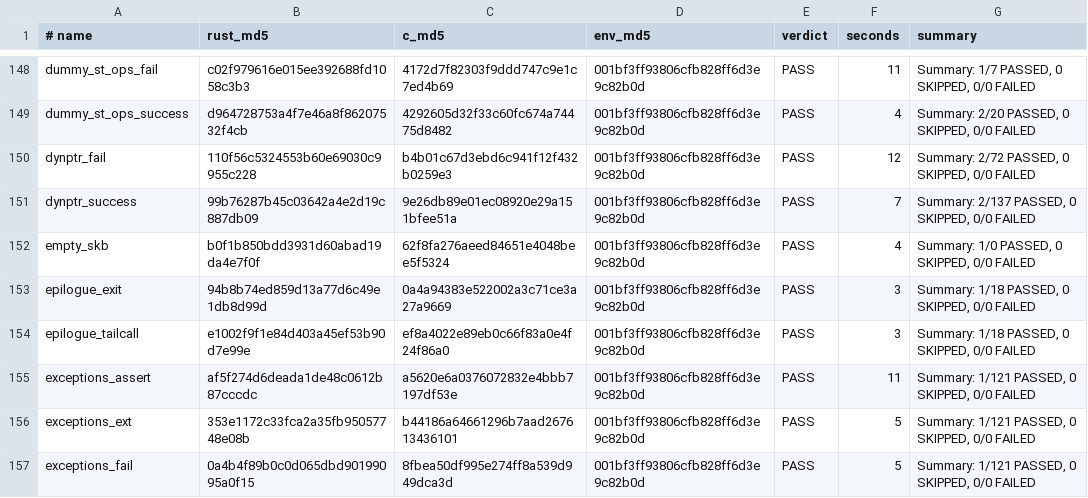
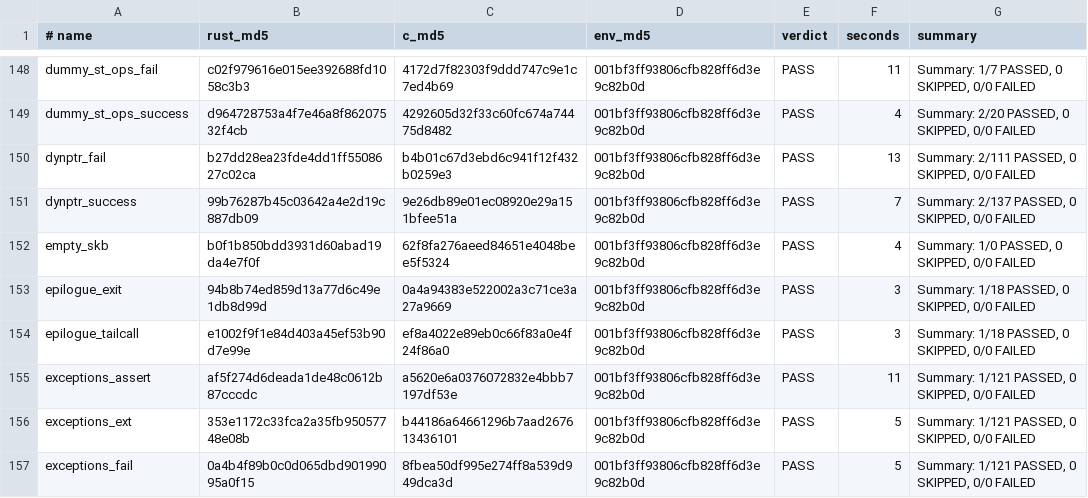
Before and after one commit to prozak/rust-selftests, a TSV file: qemu/gate/baseline.tsv, drawn as a sheet; only a part is shown, gaps mark what is left out.

```diff
--- a/qemu/gate/baseline.tsv
+++ b/qemu/gate/baseline.tsv
@@ -149,3 +149,3 @@ dummy_st_ops_fail	c02f979616e015ee392688fd1058c3b3	4172d7f82303f9ddd747c9e1c7ed4
 dummy_st_ops_success	d964728753a4f7e46a8f86207532f4cb	4292605d32f33c60fc674a74475d8482	001bf3ff93806cfb828ff6d3e9c82b0d	PASS	4	Summary: 2/20 PASSED, 0 SKIPPED, 0/0 FAILED
-dynptr_fail	110f56c5324553b60e69030c9955c228	b4b01c67d3ebd6c941f12f432b0259e3	001bf3ff93806cfb828ff6d3e9c82b0d	PASS	12	Summary: 2/72 PASSED, 0 SKIPPED, 0/0 FAILED
+dynptr_fail	b27dd28ea23fde4dd1ff5508627c02ca	b4b01c67d3ebd6c941f12f432b0259e3	001bf3ff93806cfb828ff6d3e9c82b0d	PASS	13	Summary: 2/111 PASSED, 0 SKIPPED, 0/0 FAILED
 dynptr_success	99b76287b45c03642a4e2d19c887db09	9e26db89e01ec08920e29a151bfee51a	001bf3ff93806cfb828ff6d3e9c82b0d	PASS	7	Summary: 2/137 PASSED, 0 SKIPPED, 0/0 FAILED
```
Also changed, not shown: 1 other file.
